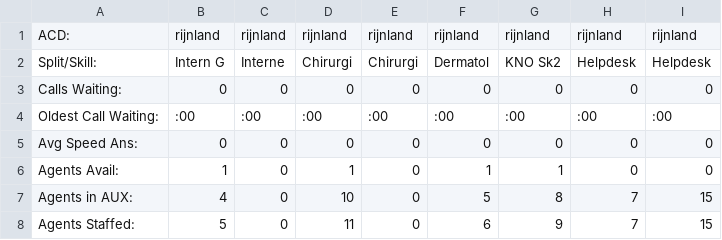
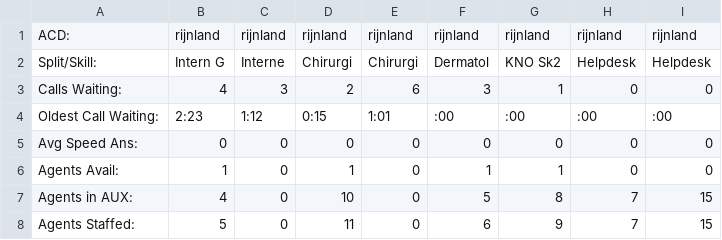
Before and after one commit to graig123/WallQ, a CSV file: cms/multi_export.csv, drawn as a sheet.

```diff
--- a/cms/multi_export.csv
+++ b/cms/multi_export.csv
@@ -2,4 +2,4 @@
 "Split/Skill:","Intern G","Interne","Chirurgi","Chirurgi","Dermatol","KNO Sk2","Helpdesk","Helpdesk"
-"Calls Waiting:",0,0,0,0,0,0,0,0
-"Oldest Call Waiting:",:00,:00,:00,:00,:00,:00,:00,:00
+"Calls Waiting:",4,3,2,6,3,1,0,0
+"Oldest Call Waiting:",2:23,1:12,0:15,1:01,:00,:00,:00,:00
 "Avg Speed Ans:",0,0,0,0,0,0,0,0
```
Also changed, not shown: 30 other files.
